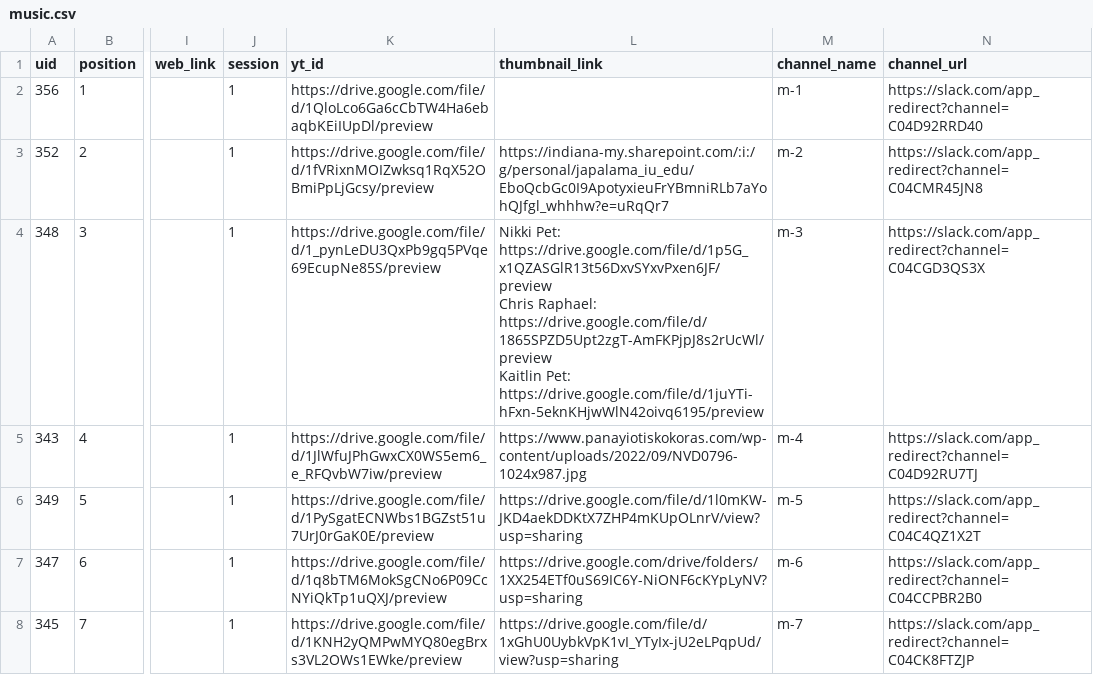
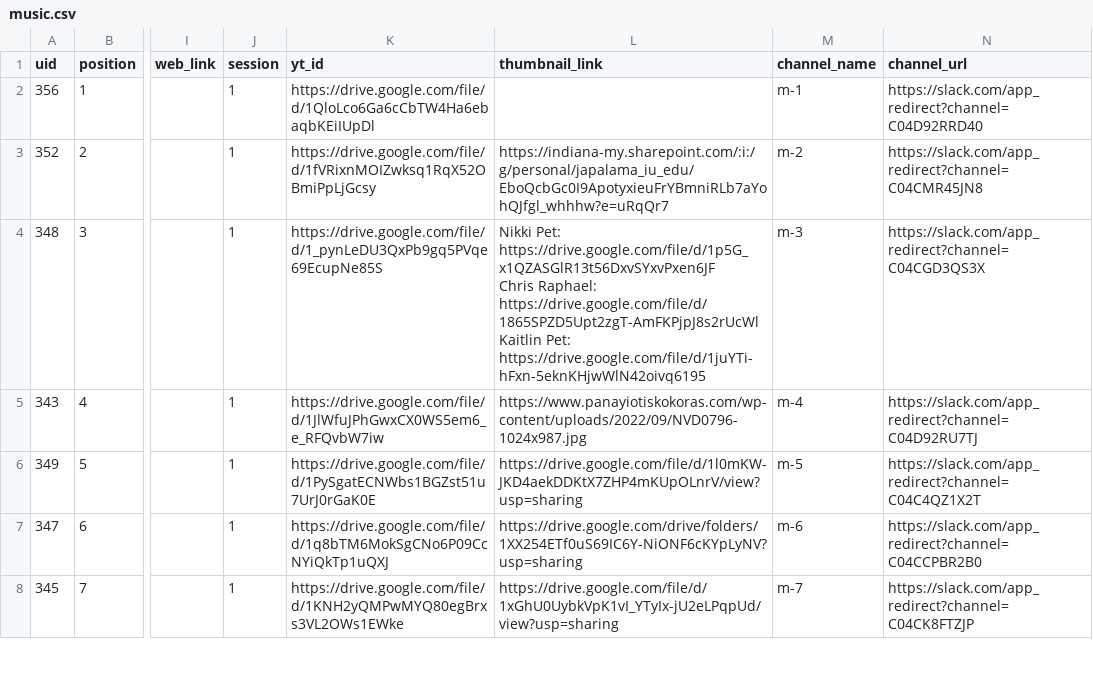
Before and after one commit to ismir2022program/ismir2022program.github.io, a CSV file: sitedata/music.csv, drawn as a sheet; only a part is shown, gaps mark what is left out; ↵ is a line break in a cell; the diff covers the shown part only; the diff names each change by its address in the sheet, - before the commit and + after, or states it on an @@ line.

```diff
--- a/sitedata/music.csv
+++ b/sitedata/music.csv
-K2 (yt_id): https://drive.google.com/file/d/1QloLco6Ga6cCbTW4Ha6ebaqbKEiIUpDl/preview
+K2 (yt_id): https://drive.google.com/file/d/1QloLco6Ga6cCbTW4Ha6ebaqbKEiIUpDl
-K3 (yt_id): https://drive.google.com/file/d/1fVRixnMOIZwksq1RqX52OBmiPpLjGcsy/preview
+K3 (yt_id): https://drive.google.com/file/d/1fVRixnMOIZwksq1RqX52OBmiPpLjGcsy
-K4 (yt_id): https://drive.google.com/file/d/1_pynLeDU3QxPb9gq5PVqe69EcupNe85S/preview
+K4 (yt_id): https://drive.google.com/file/d/1_pynLeDU3QxPb9gq5PVqe69EcupNe85S
-L4 (thumbnail_link): Nikki Pet: https://drive.google.com/file/d/1p5G_x1QZASGlR13t56DxvSYxvPxen6JF/preview ↵ Chris Raphael: ↵ https://drive.google.com/file/d/1865SPZD5Upt2zgT-AmFKPjpJ8s2rUcWl/preview ↵ Kaitlin Pet: ↵ https://drive.google.com/file/d/1juYTi-hFxn-5eknKHjwWlN42oivq6195/preview
+L4 (thumbnail_link): Nikki Pet: https://drive.google.com/file/d/1p5G_x1QZASGlR13t56DxvSYxvPxen6JF ↵ Chris Raphael: ↵ https://drive.google.com/file/d/1865SPZD5Upt2zgT-AmFKPjpJ8s2rUcWl ↵ Kaitlin Pet: ↵ https://drive.google.com/file/d/1juYTi-hFxn-5eknKHjwWlN42oivq6195
-K5 (yt_id): https://drive.google.com/file/d/1JlWfuJPhGwxCX0WS5em6_e_RFQvbW7iw/preview
+K5 (yt_id): https://drive.google.com/file/d/1JlWfuJPhGwxCX0WS5em6_e_RFQvbW7iw
-K6 (yt_id): https://drive.google.com/file/d/1PySgatECNWbs1BGZst51u7UrJ0rGaK0E/preview
+K6 (yt_id): https://drive.google.com/file/d/1PySgatECNWbs1BGZst51u7UrJ0rGaK0E
-K7 (yt_id): https://drive.google.com/file/d/1q8bTM6MokSgCNo6P09CcNYiQkTp1uQXJ/preview
+K7 (yt_id): https://drive.google.com/file/d/1q8bTM6MokSgCNo6P09CcNYiQkTp1uQXJ
-K8 (yt_id): https://drive.google.com/file/d/1KNH2yQMPwMYQ80egBrxs3VL2OWs1EWke/preview
+K8 (yt_id): https://drive.google.com/file/d/1KNH2yQMPwMYQ80egBrxs3VL2OWs1EWke
```
Also changed, not shown: 9 edited cells elsewhere in this file, sitedata/jobs.csv.
